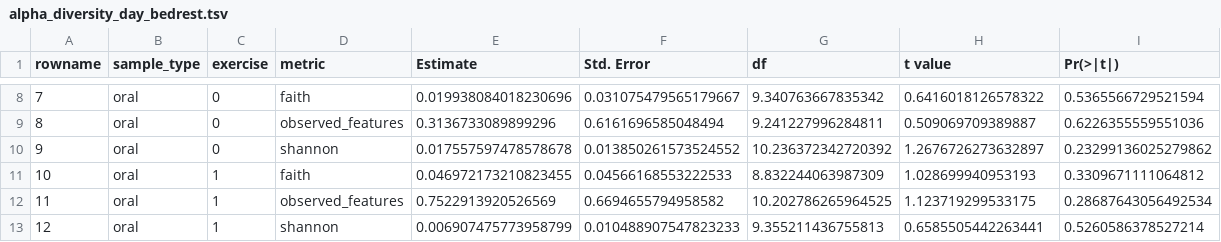
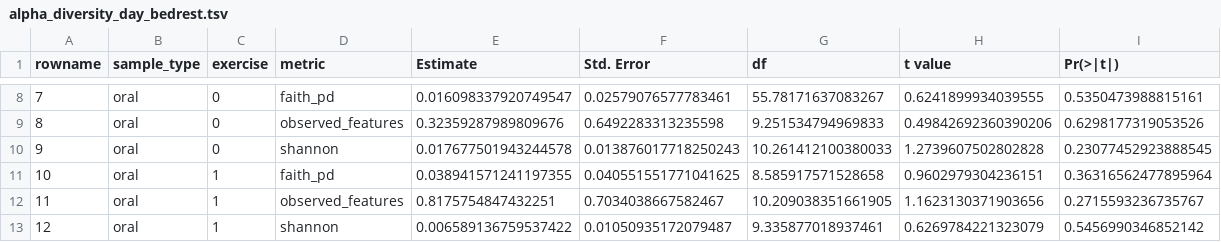
Before and after one commit to malvarofuss/CSA-inactivity-microbiome, a TSV file: results/alpha_diversity_day_bedrest.tsv, drawn as a sheet; only a part is shown, gaps mark what is left out; the diff covers the shown part only.

```diff
--- a/results/alpha_diversity_day_bedrest.tsv
+++ b/results/alpha_diversity_day_bedrest.tsv
@@ -8,6 +8,6 @@ rowname	sample_type	exercise	metric	Estimate	Std. Error	df	t value	Pr(>|t|)
-7	oral	0	faith	0.019938084018230696	0.031075479565179667	9.340763667835342	0.6416018126578322	0.5365566729521594
-8	oral	0	observed_features	0.3136733089899296	0.6161696585048494	9.241227996284811	0.509069709389887	0.6226355559551036
-9	oral	0	shannon	0.017557597478578678	0.013850261573524552	10.236372342720392	1.2676726273632897	0.23299136025279862
-10	oral	1	faith	0.046972173210823455	0.04566168553222533	8.832244063987309	1.028699940953193	0.3309671111064812
-11	oral	1	observed_features	0.7522913920526569	0.6694655794958582	10.202786265964525	1.123719299533175	0.28687643056492534
-12	oral	1	shannon	0.006907475773958799	0.010488907547823233	9.355211436755813	0.6585505442263441	0.5260586378527214
+7	oral	0	faith_pd	0.016098337920749547	0.02579076577783461	55.78171637083267	0.6241899934039555	0.5350473988815161
+8	oral	0	observed_features	0.32359287989809676	0.6492283313235598	9.251534794969833	0.49842692360390206	0.6298177319053526
+9	oral	0	shannon	0.017677501943244578	0.013876017718250243	10.261412100380033	1.2739607502802828	0.23077452923888545
+10	oral	1	faith_pd	0.038941571241197355	0.040551551771041625	8.585917571528658	0.9602979304236151	0.36316562477895964
+11	oral	1	observed_features	0.8175754847432251	0.7034038667582467	10.209038351661905	1.1623130371903656	0.2715593236735767
+12	oral	1	shannon	0.006589136759537422	0.01050935172079487	9.335877018937461	0.6269784221323079	0.5456990346852142
```
Also changed, not shown: 32 edited cells elsewhere in this file, results/alpha_diversity_sex_interaction.tsv, 29 other files.
